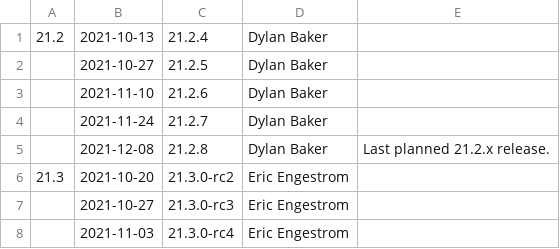
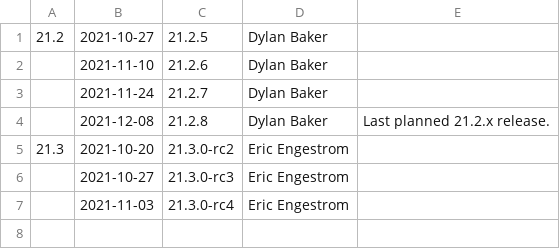
Before and after one commit to kunpengcompute/mesa, a CSV file: docs/release-calendar.csv, drawn as a sheet.

Commit message:
docs: update calendar and link releases notes for 21.2.4
Part-of: <https://gitlab.freedesktop.org/mesa/mesa/-/merge_requests/13369>

```diff
--- a/docs/release-calendar.csv
+++ b/docs/release-calendar.csv
@@ -1,3 +1,2 @@
-21.2,2021-10-13,21.2.4,Dylan Baker,
-,2021-10-27,21.2.5,Dylan Baker,
+21.2,2021-10-27,21.2.5,Dylan Baker,
 ,2021-11-10,21.2.6,Dylan Baker,
```
Also changed, not shown: 1 other file.
